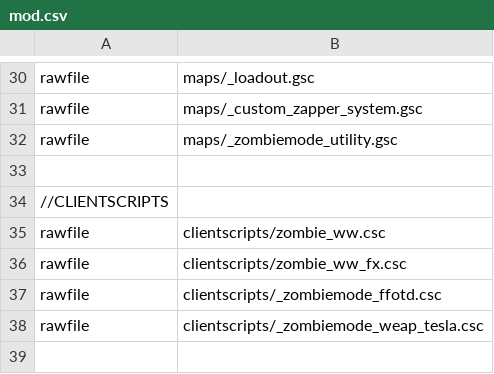
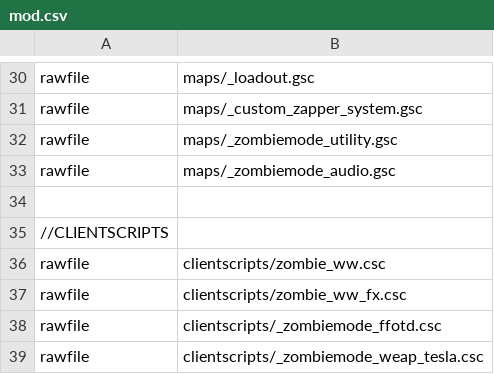
Before and after one commit to 5and5/BO1-Winter_WunderLand, a CSV file: mod.csv, drawn as a sheet; only a part is shown, gaps mark what is left out; the shorter side is filled out with more unchanged rows; the diff names each change by its address in the sheet, - before the commit and + after, or states it on an @@ line.

```diff
--- a/mod.csv
+++ b/mod.csv
+row 33: rawfile | maps/_zombiemode_audio.gsc
```
Also changed, not shown: 15 other files.
